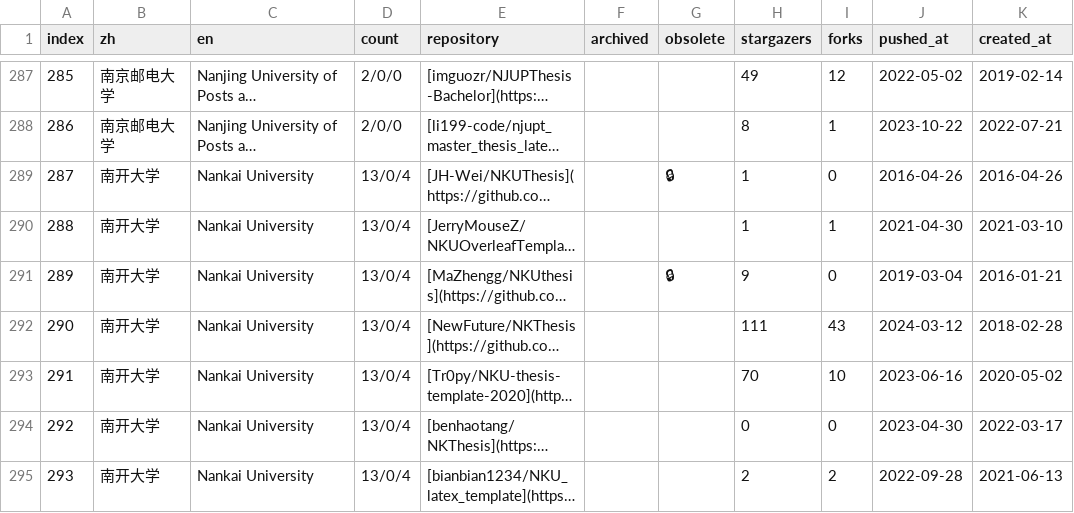
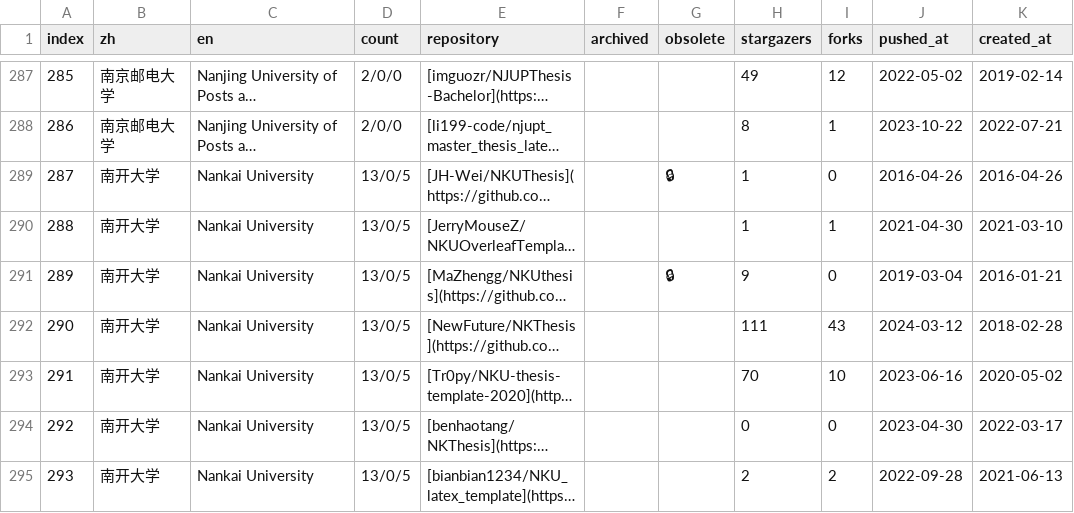
Before and after one commit to hantang/latex-templates, a CSV file: wiki/csv/region-zhs-thesis-latex.csv, drawn as a sheet; only a part is shown, gaps mark what is left out; long unchanged cells end in …; the diff covers the shown part only; the diff names each change by its address in the sheet, - before the commit and + after, or states it on an @@ line.

Commit message:
Update data

```diff
--- a/wiki/csv/region-zhs-thesis-latex.csv
+++ b/wiki/csv/region-zhs-thesis-latex.csv
-D289:D295 (count): 13/0/4
+D289:D295 (count): 13/0/5
```
Also changed, not shown: 2 added rows, 9 edited cells and row numbers in column A elsewhere in this file, wiki/csv/more-latex-commons.csv, 2 other files.
